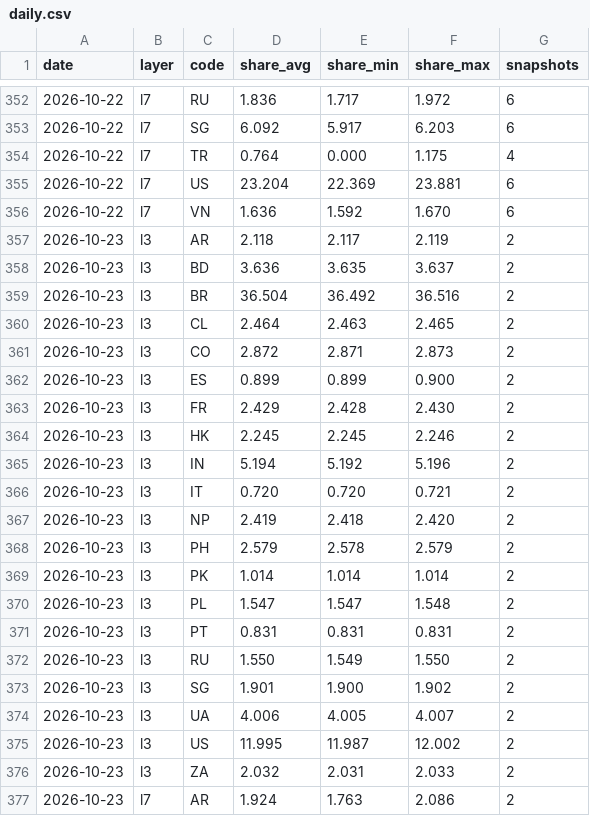
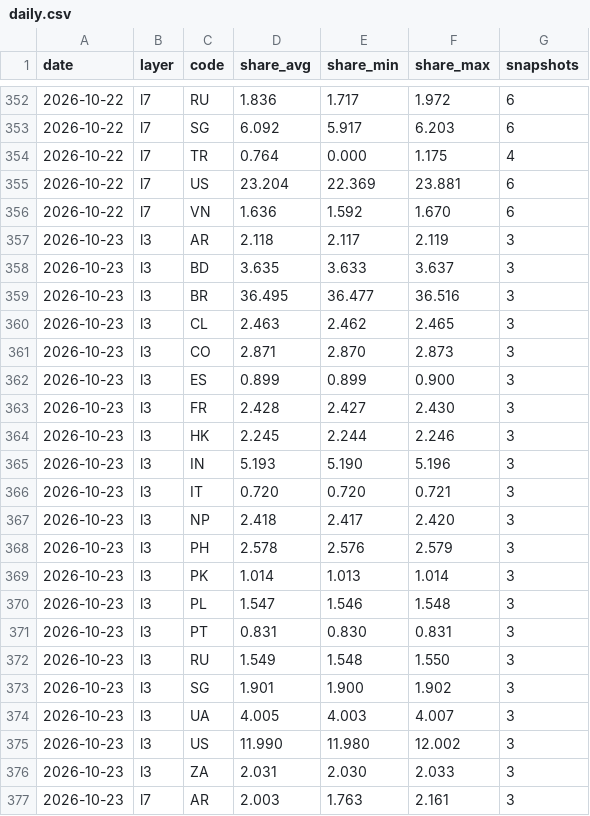
Before and after one commit to kiyo0630-cpu/compass-, a CSV file: attack-map/data/history/daily.csv, drawn as a sheet; only a part is shown, gaps mark what is left out; the diff covers the shown part only.

```diff
--- a/attack-map/data/history/daily.csv
+++ b/attack-map/data/history/daily.csv
@@ -356,22 +356,22 @@ date,layer,code,share_avg,share_min,share_max,snapshots
 2026-10-22,l7,VN,1.636,1.592,1.670,6
-2026-10-23,l3,AR,2.118,2.117,2.119,2
-2026-10-23,l3,BD,3.636,3.635,3.637,2
-2026-10-23,l3,BR,36.504,36.492,36.516,2
-2026-10-23,l3,CL,2.464,2.463,2.465,2
-2026-10-23,l3,CO,2.872,2.871,2.873,2
-2026-10-23,l3,ES,0.899,0.899,0.900,2
-2026-10-23,l3,FR,2.429,2.428,2.430,2
-2026-10-23,l3,HK,2.245,2.245,2.246,2
-2026-10-23,l3,IN,5.194,5.192,5.196,2
-2026-10-23,l3,IT,0.720,0.720,0.721,2
-2026-10-23,l3,NP,2.419,2.418,2.420,2
-2026-10-23,l3,PH,2.579,2.578,2.579,2
-2026-10-23,l3,PK,1.014,1.014,1.014,2
-2026-10-23,l3,PL,1.547,1.547,1.548,2
-2026-10-23,l3,PT,0.831,0.831,0.831,2
-2026-10-23,l3,RU,1.550,1.549,1.550,2
-2026-10-23,l3,SG,1.901,1.900,1.902,2
-2026-10-23,l3,UA,4.006,4.005,4.007,2
-2026-10-23,l3,US,11.995,11.987,12.002,2
-2026-10-23,l3,ZA,2.032,2.031,2.033,2
-2026-10-23,l7,AR,1.924,1.763,2.086,2
+2026-10-23,l3,AR,2.118,2.117,2.119,3
+2026-10-23,l3,BD,3.635,3.633,3.637,3
+2026-10-23,l3,BR,36.495,36.477,36.516,3
+2026-10-23,l3,CL,2.463,2.462,2.465,3
+2026-10-23,l3,CO,2.871,2.870,2.873,3
+2026-10-23,l3,ES,0.899,0.899,0.900,3
+2026-10-23,l3,FR,2.428,2.427,2.430,3
+2026-10-23,l3,HK,2.245,2.244,2.246,3
+2026-10-23,l3,IN,5.193,5.190,5.196,3
+2026-10-23,l3,IT,0.720,0.720,0.721,3
+2026-10-23,l3,NP,2.418,2.417,2.420,3
+2026-10-23,l3,PH,2.578,2.576,2.579,3
+2026-10-23,l3,PK,1.014,1.013,1.014,3
+2026-10-23,l3,PL,1.547,1.546,1.548,3
+2026-10-23,l3,PT,0.831,0.830,0.831,3
+2026-10-23,l3,RU,1.549,1.548,1.550,3
+2026-10-23,l3,SG,1.901,1.900,1.902,3
+2026-10-23,l3,UA,4.005,4.003,4.007,3
+2026-10-23,l3,US,11.990,11.980,12.002,3
+2026-10-23,l3,ZA,2.031,2.030,2.033,3
+2026-10-23,l7,AR,2.003,1.763,2.161,3
```
Also changed, not shown: 1 added row and 51 edited cells elsewhere in this file, 4 other files.
